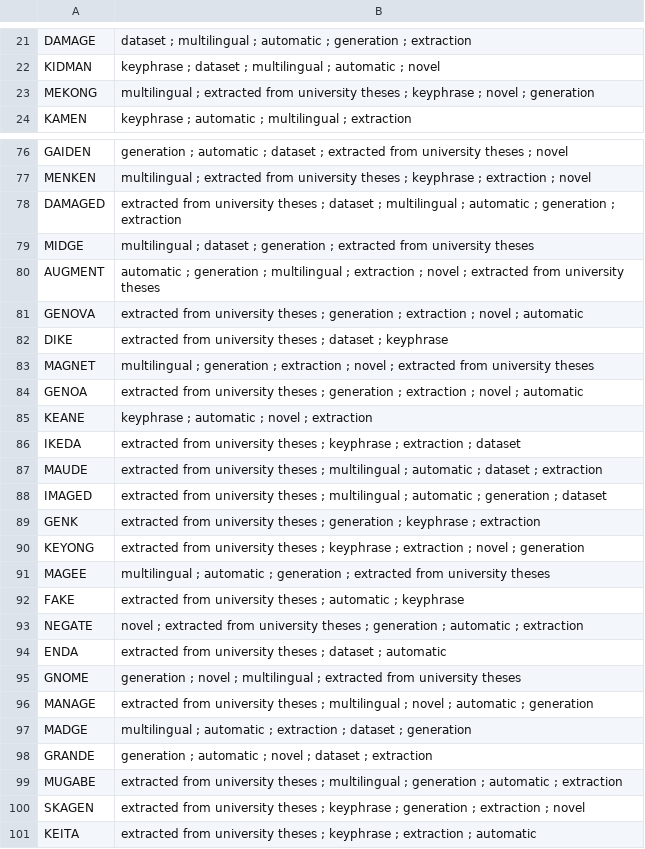
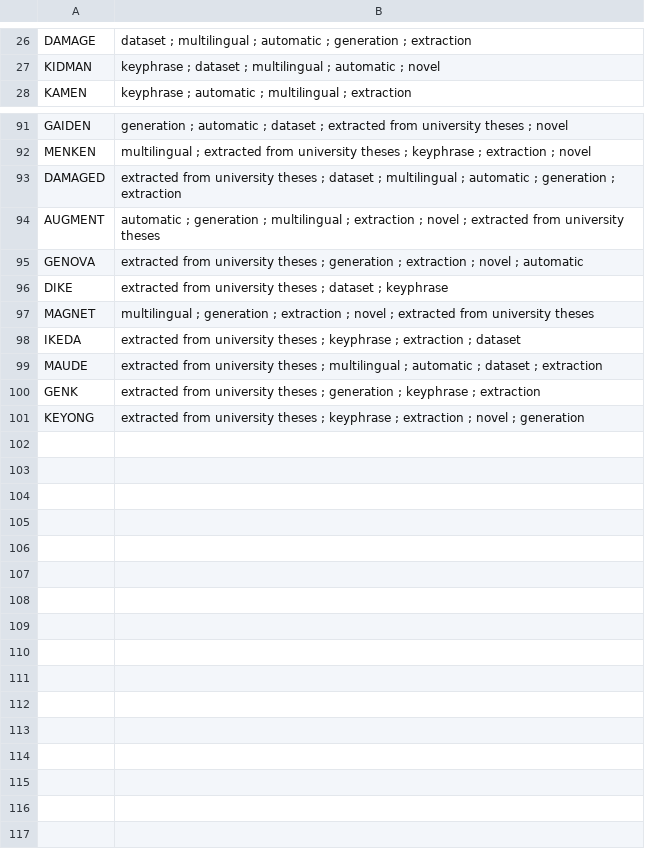
Before and after one commit to dahrs/acronym_maker, a TSV file: output.en.tsv (was output.tsv), drawn as a sheet; only a part is shown, gaps mark what is left out; the diff covers the shown part only.

```diff
--- a/output.tsv
+++ b/output.en.tsv
@@ -22,3 +27,2 @@ DAMAGE	dataset ; multilingual ; automatic ; generation ; extraction
 KIDMAN	keyphrase ; dataset ; multilingual ; automatic ; novel
-MEKONG	multilingual ; extracted from university theses ; keyphrase ; novel ; generation
 KAMEN	keyphrase ; automatic ; multilingual ; extraction
@@ -78,3 +93,2 @@ MENKEN	multilingual ; extracted from university theses ; keyphrase ; extraction
 DAMAGED	extracted from university theses ; dataset ; multilingual ; automatic ; generation ; extraction
-MIDGE	multilingual ; dataset ; generation ; extracted from university theses
 AUGMENT	automatic ; generation ; multilingual ; extraction ; novel ; extracted from university theses
@@ -83,19 +97,5 @@ DIKE	extracted from university theses ; dataset ; keyphrase
 MAGNET	multilingual ; generation ; extraction ; novel ; extracted from university theses
-GENOA	extracted from university theses ; generation ; extraction ; novel ; automatic
-KEANE	keyphrase ; automatic ; novel ; extraction
 IKEDA	extracted from university theses ; keyphrase ; extraction ; dataset
 MAUDE	extracted from university theses ; multilingual ; automatic ; dataset ; extraction
-IMAGED	extracted from university theses ; multilingual ; automatic ; generation ; dataset
 GENK	extracted from university theses ; generation ; keyphrase ; extraction
 KEYONG	extracted from university theses ; keyphrase ; extraction ; novel ; generation
-MAGEE	multilingual ; automatic ; generation ; extracted from university theses
-FAKE	extracted from university theses ; automatic ; keyphrase
-NEGATE	novel ; extracted from university theses ; generation ; automatic ; extraction
-ENDA	extracted from university theses ; dataset ; automatic
-GNOME	generation ; novel ; multilingual ; extracted from university theses
-MANAGE	extracted from university theses ; multilingual ; novel ; automatic ; generation
-MADGE	multilingual ; automatic ; extraction ; dataset ; generation
-GRANDE	generation ; automatic ; novel ; dataset ; extraction
-MUGABE	extracted from university theses ; multilingual ; generation ; automatic ; extraction
-SKAGEN	extracted from university theses ; keyphrase ; generation ; extraction ; novel
-KEITA	extracted from university theses ; keyphrase ; extraction ; automatic
```
Also changed, not shown: 16 added rows, 1 removed row and 1 moved row elsewhere in this file, 4 other files.
